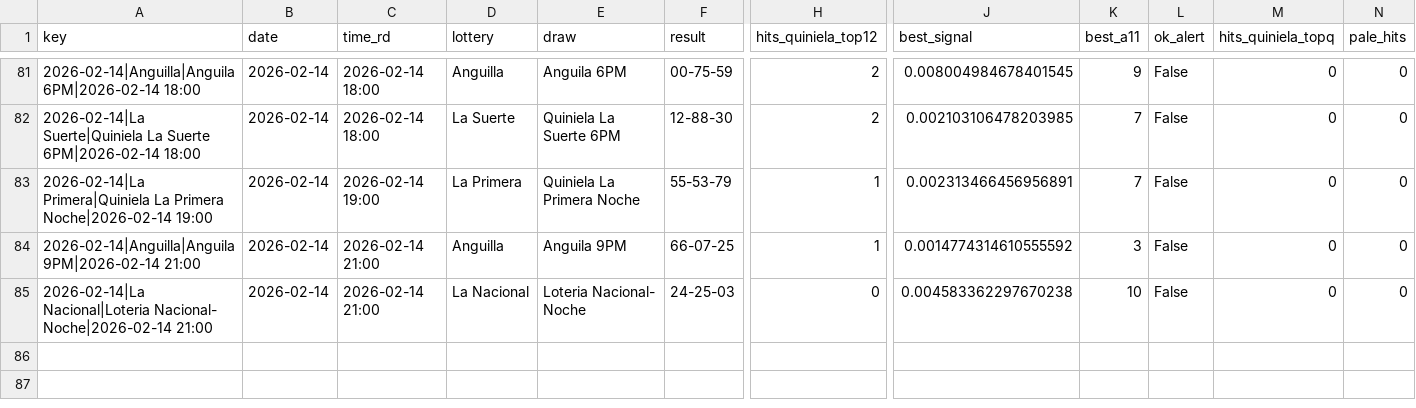
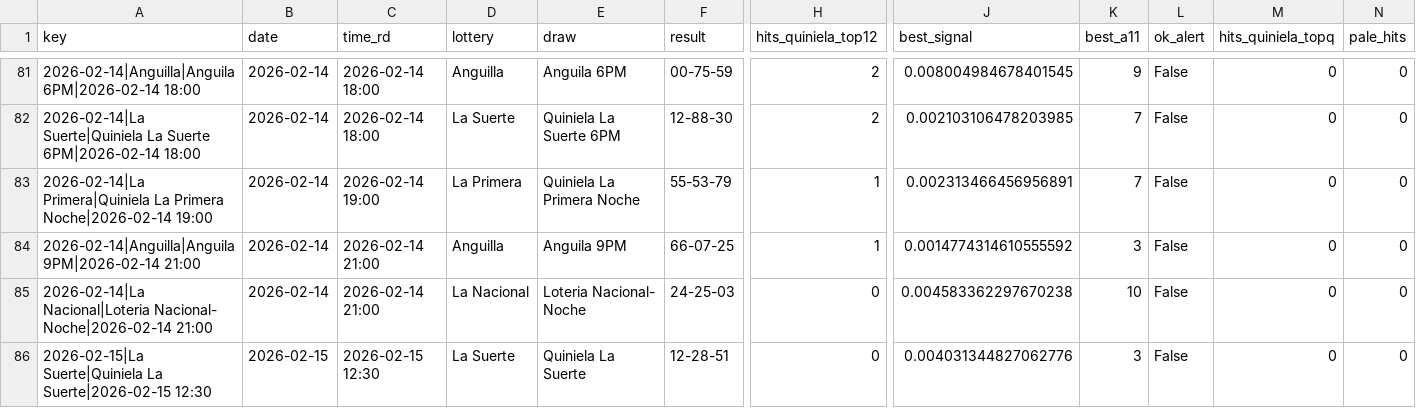
Before and after one commit to carbosota1/LotMix, a CSV file: outputs/performance.csv, drawn as a sheet; only a part is shown, gaps mark what is left out; rows hold the shown columns only; the diff names each change by its address in the sheet, - before the commit and + after, or states it on an @@ line.

```diff
--- a/outputs/performance.csv
+++ b/outputs/performance.csv
+row 86: 2026-02-15|La Suerte|Quiniela La Suerte|2026-02-15 12:30 | 2026-02-15 | 2026-02-15 12:30 | La Suerte | Quiniela La Suerte | 12-28-51 | 0 | 0.004031344827062776 | 3 | False | 0 | 0
```
Also changed, not shown: data/picks_log.csv, 3 other files.
